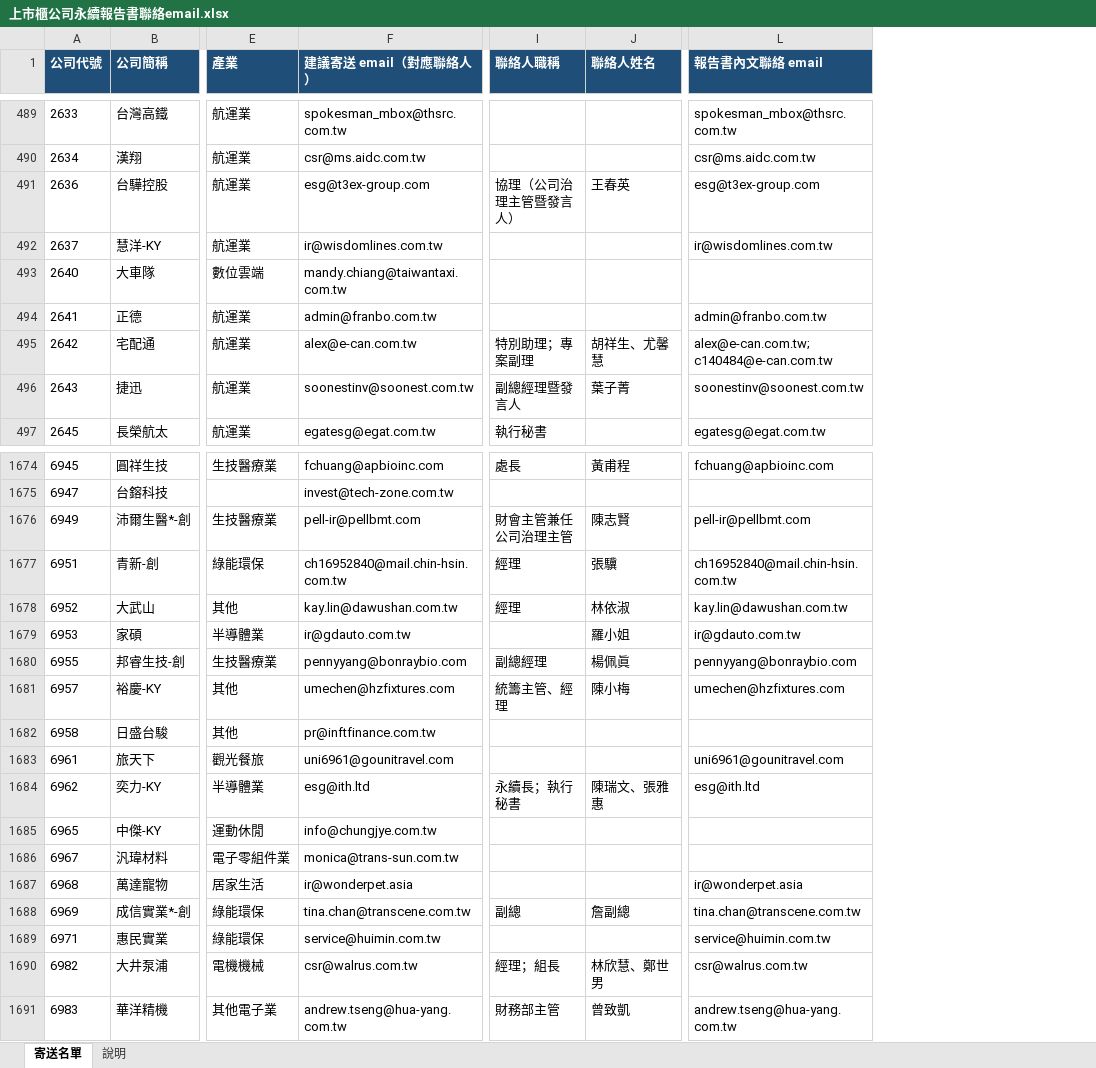
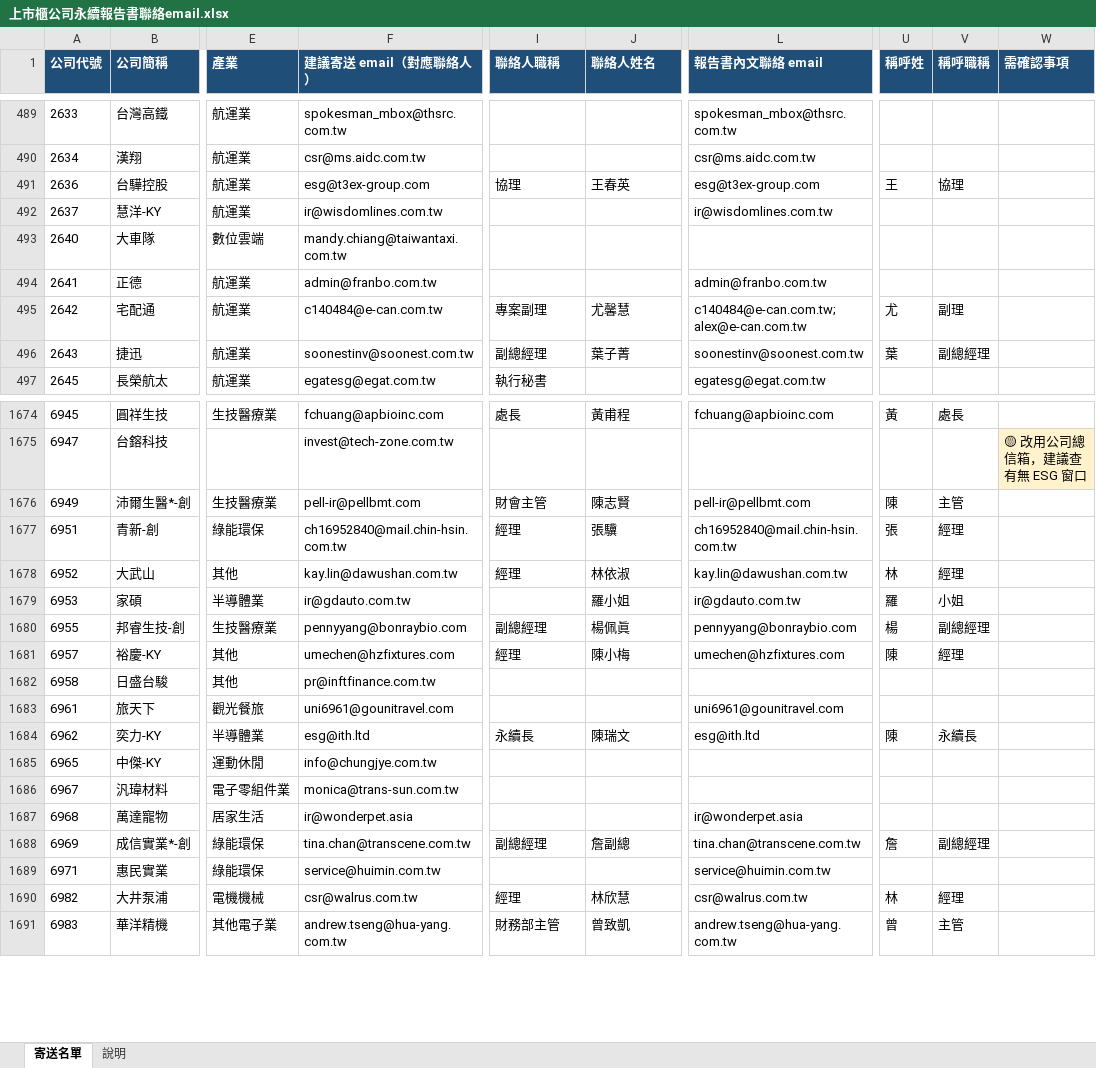
Before and after one commit to jennywang0928-cmd/Ifrs, an Excel workbook: output/上市櫃公司永續報告書聯絡email.xlsx, sheet 寄送名單, drawn as a sheet; only a part is shown, gaps mark what is left out; values as stored, in another font and other column widths than the file's, no borders; the diff covers the shown part only; the diff names each change by its address in the sheet, - before the commit and + after, or states it on an @@ line.

```diff
--- a/output/上市櫃公司永續報告書聯絡email.xlsx (sheet 寄送名單)
+++ b/output/上市櫃公司永續報告書聯絡email.xlsx (sheet 寄送名單)
+column U (稱呼姓), rows 491-496: 王 |  |  |  | 尤 | 葉; rows 1674-1691: 黃 |  | 陳 | 張 | 林 | 羅 | 楊 | 陳 |  |  | 陳 |  |  |  | 詹 |  | 林 | 曾
+column V (稱呼職稱), rows 491-496: 協理 |  |  |  | 副理 | 副總經理; rows 1674-1691: 處長 |  | 主管 | 經理 | 經理 | 小姐 | 副總經理 | 經理 |  |  | 永續長 |  |  |  | 副總經理 |  | 經理 | 主管
+column W (需確認事項), row 1675: 🟡 改用公司總信箱，建議查有無 ESG 窗口
-I491 (聯絡人職稱): 協理（公司治理主管暨發言人）
+I491 (聯絡人職稱): 協理
-F495 (建議寄送 email（對應聯絡人）): alex@e-can.com.tw
+F495 (建議寄送 email（對應聯絡人）): c140484@e-can.com.tw
-I495 (聯絡人職稱): 特別助理；專案副理
+I495 (聯絡人職稱): 專案副理
-J495 (聯絡人姓名): 胡祥生、尤馨慧
+J495 (聯絡人姓名): 尤馨慧
-L495 (報告書內文聯絡 email): alex@e-can.com.tw; c140484@e-can.com.tw
+L495 (報告書內文聯絡 email): c140484@e-can.com.tw; alex@e-can.com.tw
-I496 (聯絡人職稱): 副總經理暨發言人
+I496 (聯絡人職稱): 副總經理
-I1676 (聯絡人職稱): 財會主管兼任公司治理主管
+I1676 (聯絡人職稱): 財會主管
-I1681 (聯絡人職稱): 統籌主管、經理
+I1681 (聯絡人職稱): 經理
-I1684 (聯絡人職稱): 永續長；執行秘書
+I1684 (聯絡人職稱): 永續長
-J1684 (聯絡人姓名): 陳瑞文、張雅惠
+J1684 (聯絡人姓名): 陳瑞文
-I1688 (聯絡人職稱): 副總
+I1688 (聯絡人職稱): 副總經理
-I1690 (聯絡人職稱): 經理；組長
+I1690 (聯絡人職稱): 經理
-J1690 (聯絡人姓名): 林欣慧、鄭世男
+J1690 (聯絡人姓名): 林欣慧
```
Also changed, not shown: 163 edited cells elsewhere in this sheet, sheet 說明, 4 other files.
